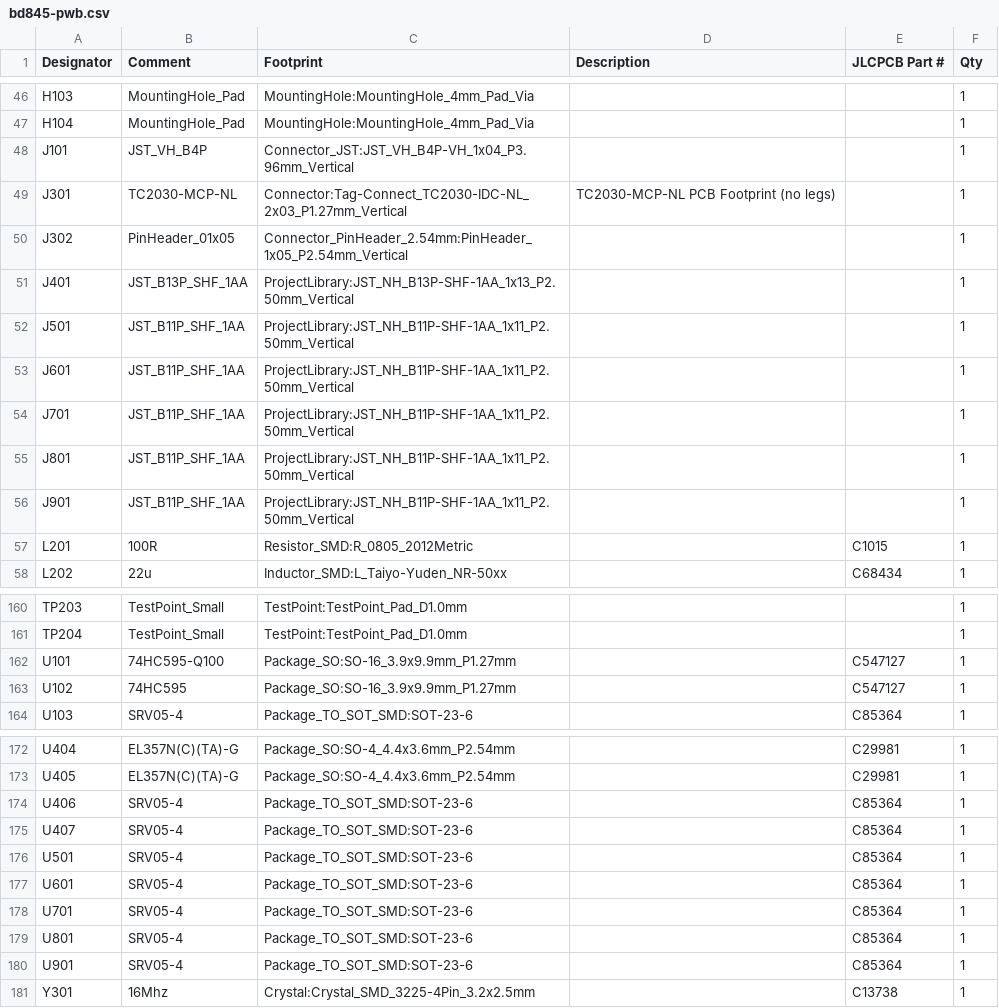
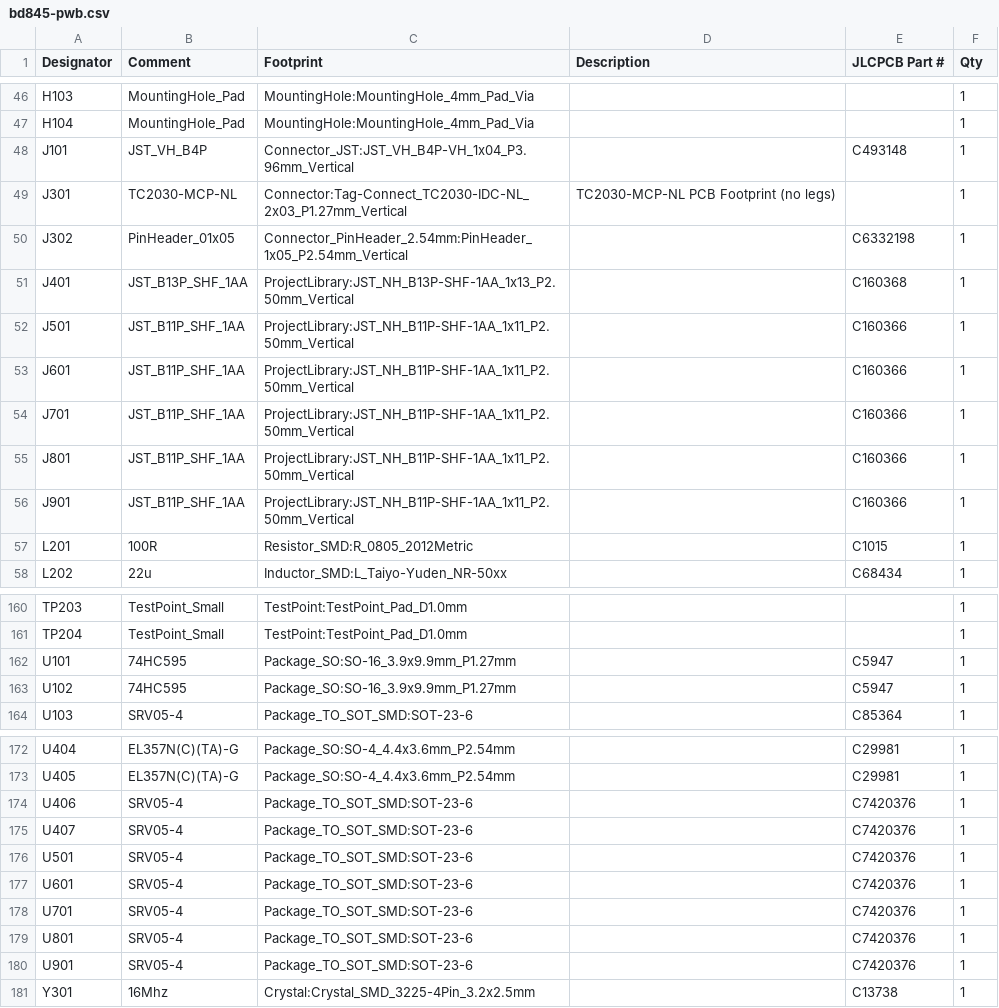
Before and after one commit to bluedot-arcade/bd845-pwb-board, a CSV file: fab/assembly/bd845-pwb.csv, drawn as a sheet; only a part is shown, gaps mark what is left out; the diff covers the shown part only.

```diff
--- a/fab/assembly/bd845-pwb.csv
+++ b/fab/assembly/bd845-pwb.csv
@@ -47,11 +47,11 @@
 "H104","MountingHole_Pad","MountingHole:MountingHole_4mm_Pad_Via","","","1"
-"J101","JST_VH_B4P","Connector_JST:JST_VH_B4P-VH_1x04_P3.96mm_Vertical","","","1"
+"J101","JST_VH_B4P","Connector_JST:JST_VH_B4P-VH_1x04_P3.96mm_Vertical","","C493148","1"
 "J301","TC2030-MCP-NL","Connector:Tag-Connect_TC2030-IDC-NL_2x03_P1.27mm_Vertical","TC2030-MCP-NL PCB Footprint (no legs)","","1"
-"J302","PinHeader_01x05","Connector_PinHeader_2.54mm:PinHeader_1x05_P2.54mm_Vertical","","","1"
-"J401","JST_B13P_SHF_1AA","ProjectLibrary:JST_NH_B13P-SHF-1AA_1x13_P2.50mm_Vertical","","","1"
-"J501","JST_B11P_SHF_1AA","ProjectLibrary:JST_NH_B11P-SHF-1AA_1x11_P2.50mm_Vertical","","","1"
-"J601","JST_B11P_SHF_1AA","ProjectLibrary:JST_NH_B11P-SHF-1AA_1x11_P2.50mm_Vertical","","","1"
-"J701","JST_B11P_SHF_1AA","ProjectLibrary:JST_NH_B11P-SHF-1AA_1x11_P2.50mm_Vertical","","","1"
-"J801","JST_B11P_SHF_1AA","ProjectLibrary:JST_NH_B11P-SHF-1AA_1x11_P2.50mm_Vertical","","","1"
-"J901","JST_B11P_SHF_1AA","ProjectLibrary:JST_NH_B11P-SHF-1AA_1x11_P2.50mm_Vertical","","","1"
+"J302","PinHeader_01x05","Connector_PinHeader_2.54mm:PinHeader_1x05_P2.54mm_Vertical","","C6332198","1"
+"J401","JST_B13P_SHF_1AA","ProjectLibrary:JST_NH_B13P-SHF-1AA_1x13_P2.50mm_Vertical","","C160368","1"
+"J501","JST_B11P_SHF_1AA","ProjectLibrary:JST_NH_B11P-SHF-1AA_1x11_P2.50mm_Vertical","","C160366","1"
+"J601","JST_B11P_SHF_1AA","ProjectLibrary:JST_NH_B11P-SHF-1AA_1x11_P2.50mm_Vertical","","C160366","1"
+"J701","JST_B11P_SHF_1AA","ProjectLibrary:JST_NH_B11P-SHF-1AA_1x11_P2.50mm_Vertical","","C160366","1"
+"J801","JST_B11P_SHF_1AA","ProjectLibrary:JST_NH_B11P-SHF-1AA_1x11_P2.50mm_Vertical","","C160366","1"
+"J901","JST_B11P_SHF_1AA","ProjectLibrary:JST_NH_B11P-SHF-1AA_1x11_P2.50mm_Vertical","","C160366","1"
 "L201","100R","Resistor_SMD:R_0805_2012Metric","","C1015","1"
@@ -161,4 +161,4 @@
 "TP204","TestPoint_Small","TestPoint:TestPoint_Pad_D1.0mm","","","1"
-"U101","74HC595-Q100","Package_SO:SO-16_3.9x9.9mm_P1.27mm","","C547127","1"
-"U102","74HC595","Package_SO:SO-16_3.9x9.9mm_P1.27mm","","C547127","1"
+"U101","74HC595","Package_SO:SO-16_3.9x9.9mm_P1.27mm","","C5947","1"
+"U102","74HC595","Package_SO:SO-16_3.9x9.9mm_P1.27mm","","C5947","1"
 "U103","SRV05-4","Package_TO_SOT_SMD:SOT-23-6","","C85364","1"
@@ -173,9 +173,9 @@
 "U405","EL357N(C)(TA)-G","Package_SO:SO-4_4.4x3.6mm_P2.54mm","","C29981","1"
-"U406","SRV05-4","Package_TO_SOT_SMD:SOT-23-6","","C85364","1"
-"U407","SRV05-4","Package_TO_SOT_SMD:SOT-23-6","","C85364","1"
-"U501","SRV05-4","Package_TO_SOT_SMD:SOT-23-6","","C85364","1"
-"U601","SRV05-4","Package_TO_SOT_SMD:SOT-23-6","","C85364","1"
-"U701","SRV05-4","Package_TO_SOT_SMD:SOT-23-6","","C85364","1"
-"U801","SRV05-4","Package_TO_SOT_SMD:SOT-23-6","","C85364","1"
-"U901","SRV05-4","Package_TO_SOT_SMD:SOT-23-6","","C85364","1"
+"U406","SRV05-4","Package_TO_SOT_SMD:SOT-23-6","","C7420376","1"
+"U407","SRV05-4","Package_TO_SOT_SMD:SOT-23-6","","C7420376","1"
+"U501","SRV05-4","Package_TO_SOT_SMD:SOT-23-6","","C7420376","1"
+"U601","SRV05-4","Package_TO_SOT_SMD:SOT-23-6","","C7420376","1"
+"U701","SRV05-4","Package_TO_SOT_SMD:SOT-23-6","","C7420376","1"
+"U801","SRV05-4","Package_TO_SOT_SMD:SOT-23-6","","C7420376","1"
+"U901","SRV05-4","Package_TO_SOT_SMD:SOT-23-6","","C7420376","1"
 "Y301","16Mhz","Crystal:Crystal_SMD_3225-4Pin_3.2x2.5mm","","C13738","1"
```
Also changed, not shown: 2 edited cells elsewhere in this file, fab/assembly/bd845-pwb-top-pos.csv, 1 other file.
